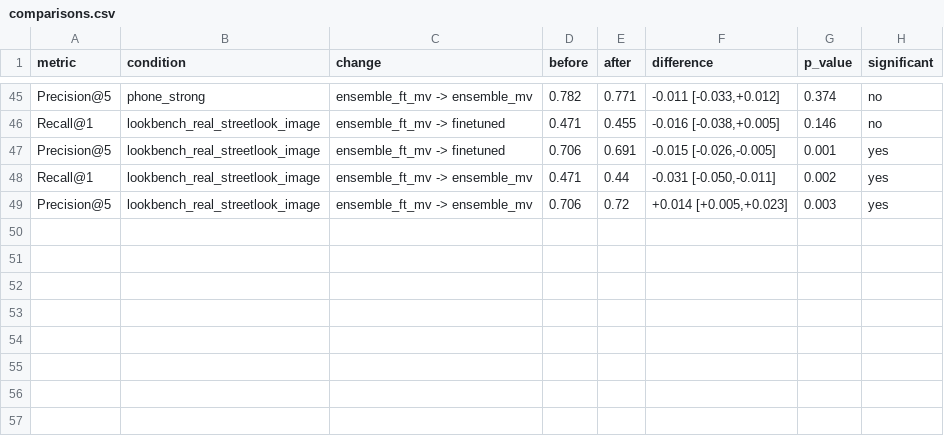
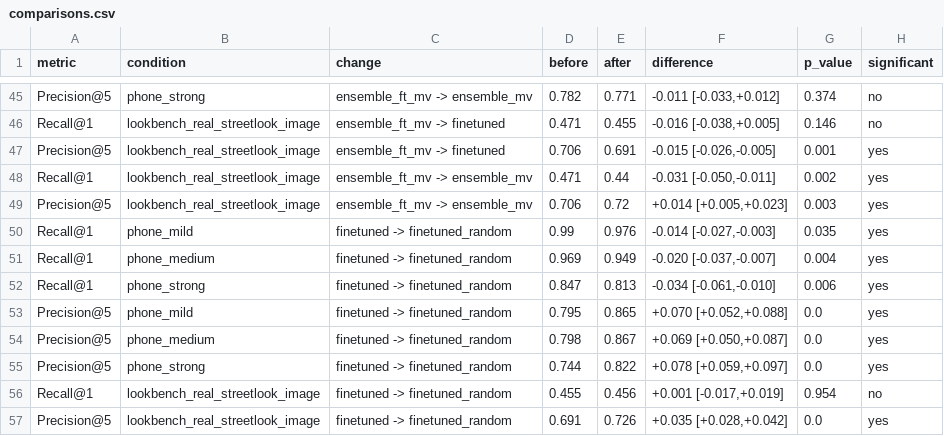
Before and after one commit to mouhammed-soumaille/dayfit, a CSV file: results/comparisons.csv, drawn as a sheet; only a part is shown, gaps mark what is left out.

Commit message:
Ablation results: random batches recover P@5 (+7 synthetic, +3.5 real), same real R@1

```diff
--- a/results/comparisons.csv
+++ b/results/comparisons.csv
@@ -49 +49,9 @@ Recall@1,lookbench_real_streetlook_image,ensemble_ft_mv -> ensemble_mv,0.471,0.4
 Precision@5,lookbench_real_streetlook_image,ensemble_ft_mv -> ensemble_mv,0.706,0.72,"+0.014 [+0.005,+0.023]",0.003,yes
+Recall@1,phone_mild,finetuned -> finetuned_random,0.99,0.976,"-0.014 [-0.027,-0.003]",0.035,yes
+Recall@1,phone_medium,finetuned -> finetuned_random,0.969,0.949,"-0.020 [-0.037,-0.007]",0.004,yes
+Recall@1,phone_strong,finetuned -> finetuned_random,0.847,0.813,"-0.034 [-0.061,-0.010]",0.006,yes
+Precision@5,phone_mild,finetuned -> finetuned_random,0.795,0.865,"+0.070 [+0.052,+0.088]",0.0,yes
+Precision@5,phone_medium,finetuned -> finetuned_random,0.798,0.867,"+0.069 [+0.050,+0.087]",0.0,yes
+Precision@5,phone_strong,finetuned -> finetuned_random,0.744,0.822,"+0.078 [+0.059,+0.097]",0.0,yes
+Recall@1,lookbench_real_streetlook_image,finetuned -> finetuned_random,0.455,0.456,"+0.001 [-0.017,+0.019]",0.954,no
+Precision@5,lookbench_real_streetlook_image,finetuned -> finetuned_random,0.691,0.726,"+0.035 [+0.028,+0.042]",0.0,yes
```
Also changed, not shown: results/lookbench_summary.csv, results/summary.csv.
